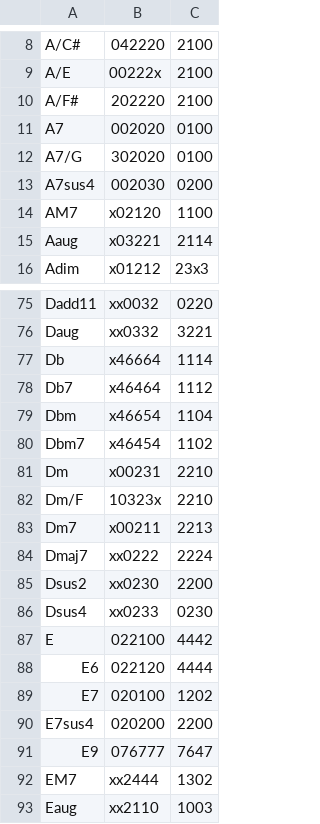
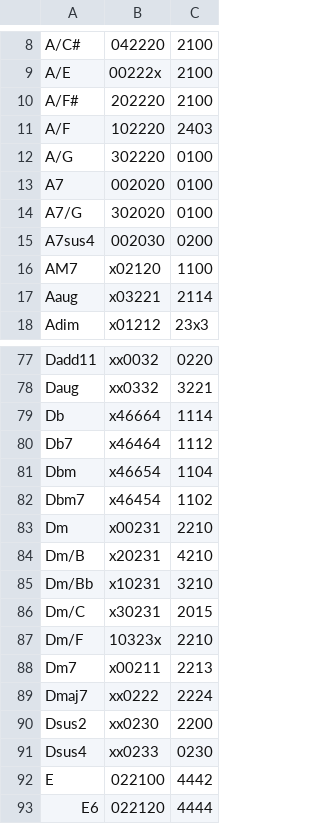
Before and after one commit to spilth/chord_diagrams, a CSV file: lib/chord_diagrams/fingerings.csv, drawn as a sheet; only a part is shown, gaps mark what is left out; the shorter side is filled out with more unchanged rows; the diff names each change by its address in the sheet, - before the commit and + after, or states it on an @@ line.

Commit message:
Adds more Dm and A chords with bass notes

```diff
--- a/lib/chord_diagrams/fingerings.csv
+++ b/lib/chord_diagrams/fingerings.csv
+row 11: A/F | 102220 | 2403
+row 12: A/G | 302220 | 0100
+row 84: Dm/B | x20231 | 4210
+row 85: Dm/Bb | x10231 | 3210
+row 86: Dm/C | x30231 | 2015
```
Also changed, not shown: 1 other file.
